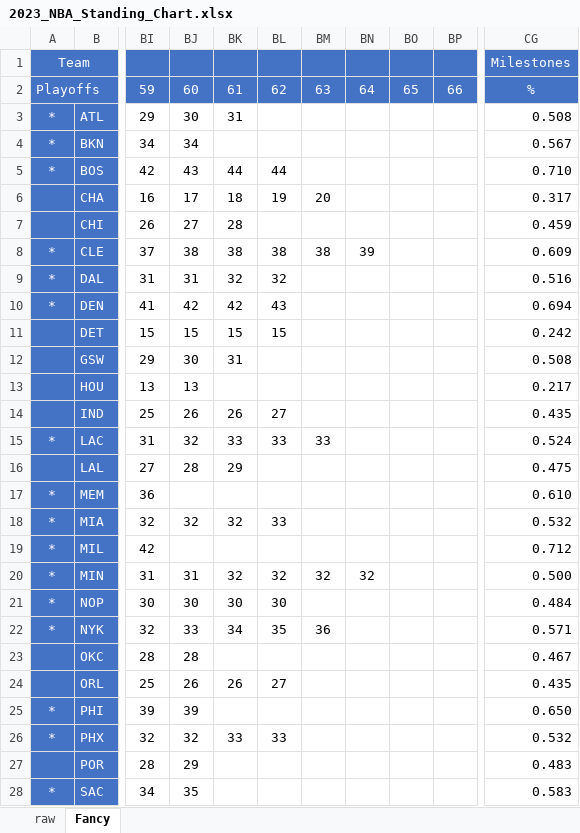
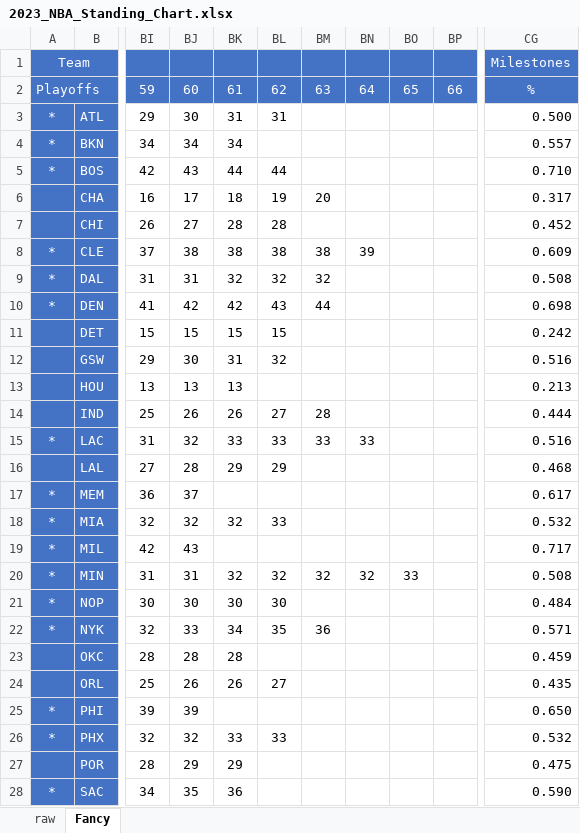
Before and after one commit to jacobkloepper/nba-stat, an Excel workbook: out/2023_NBA_Standing_Chart.xlsx, sheet Fancy, drawn as a sheet; only a part is shown, gaps mark what is left out; values as stored, in another font and other column widths than the file's, no borders; charts and pictures and conditional formats not drawn; the diff covers the shown part only; the diff names each change by its address in the sheet, - before the commit and + after, or states it on an @@ line.

```diff
--- a/out/2023_NBA_Standing_Chart.xlsx (sheet Fancy)
+++ b/out/2023_NBA_Standing_Chart.xlsx (sheet Fancy)
-BL3: (empty)
+BL3: 31
-CG3: 0.508
+CG3: 0.500
-BK4: (empty)
+BK4: 34
-CG4: 0.567
+CG4: 0.557
-BL7: (empty)
+BL7: 28
-CG7: 0.459
+CG7: 0.452
-BM9: (empty)
+BM9: 32
-CG9: 0.516
+CG9: 0.508
-BM10: (empty)
+BM10: 44
-CG10: 0.694
+CG10: 0.698
-BL12: (empty)
+BL12: 32
-CG12: 0.508
+CG12: 0.516
-BK13: (empty)
+BK13: 13
-CG13: 0.217
+CG13: 0.213
-BM14: (empty)
+BM14: 28
-CG14: 0.435
+CG14: 0.444
-BN15: (empty)
+BN15: 33
-CG15: 0.524
+CG15: 0.516
-BL16: (empty)
+BL16: 29
-CG16: 0.475
+CG16: 0.468
-BJ17: (empty)
+BJ17: 37
-CG17: 0.610
+CG17: 0.617
-BJ19: (empty)
+BJ19: 43
-CG19: 0.712
+CG19: 0.717
-BO20: (empty)
+BO20: 33
-CG20: 0.500
+CG20: 0.508
-BK23: (empty)
+BK23: 28
-CG23: 0.467
+CG23: 0.459
-BK27: (empty)
+BK27: 29
-CG27: 0.483
+CG27: 0.475
-BK28: (empty)
+BK28: 36
-CG28: 0.583
+CG28: 0.590
```
Also changed, not shown: 48 edited cells elsewhere in this sheet, sheet raw, charts or pictures, 4 other files.
